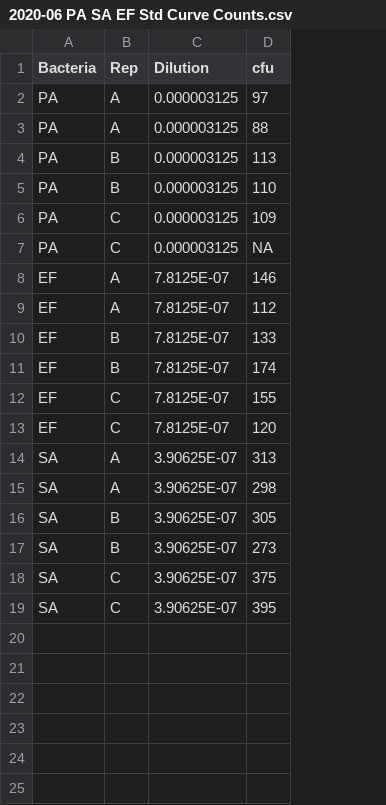
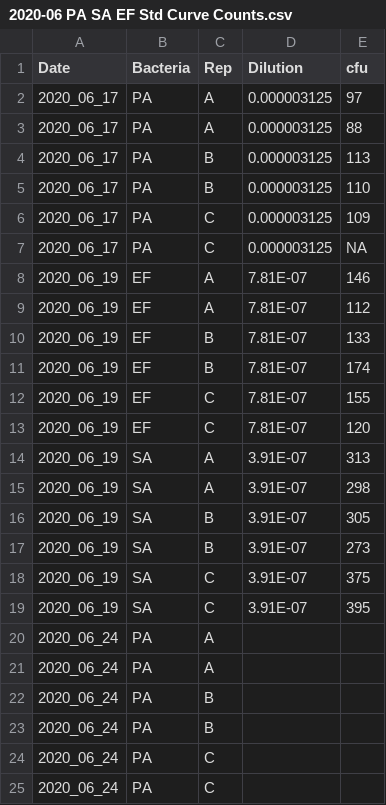
Before and after one commit to mikeblazanin/PA-community-context, a CSV file: 2020-06 PA SA EF Std Curve Counts.csv, drawn as a sheet; addresses are those after the commit; the diff names each change by its address in the sheet, - before the commit and + after, or states it on an @@ line.

Commit message:
Prepped for 2020-06-25 data

```diff
--- a/2020-06 PA SA EF Std Curve Counts.csv
+++ b/2020-06 PA SA EF Std Curve Counts.csv
+column A (Date), rows 2-19: 2020_06_17 | 2020_06_17 | 2020_06_17 | 2020_06_17 | 2020_06_17 | 2020_06_17 | 2020_06_19 | 2020_06_19 | 2020_06_19 | 2020_06_19 | 2020_06_19 | 2020_06_19 | 2020_06_19 | 2020_06_19 | 2020_06_19 | 2020_06_19 | 2020_06_19 | 2020_06_19
-D8:D13 (Dilution): 7.8125E-07
+D8:D13 (Dilution): 7.81E-07
-D14:D19 (Dilution): 3.90625E-07
+D14:D19 (Dilution): 3.91E-07
+row 20: 2020_06_24 | PA | A
+row 21: 2020_06_24 | PA | A
+row 22: 2020_06_24 | PA | B
+row 23: 2020_06_24 | PA | B
+row 24: 2020_06_24 | PA | C
+row 25: 2020_06_24 | PA | C
```
